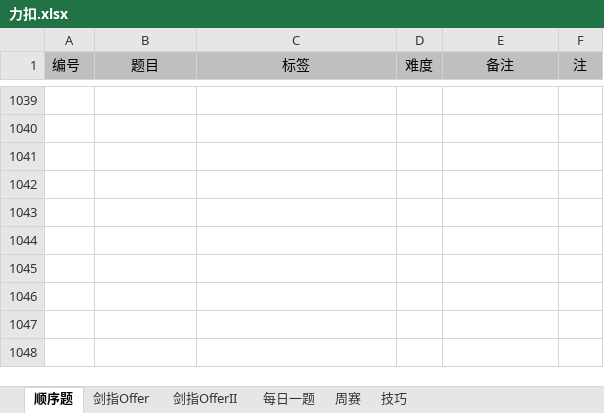
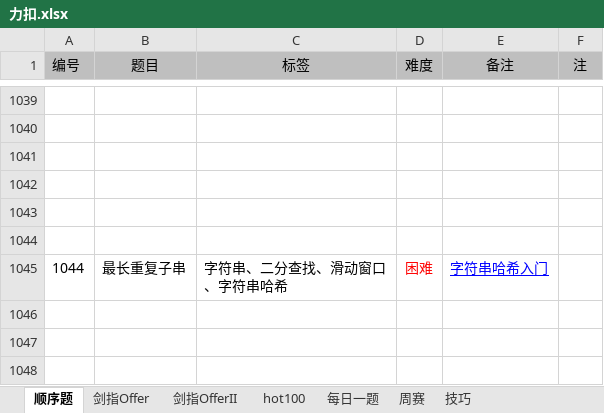
Before and after one commit to viego1999/Leetcode-Pro, an Excel workbook: 力扣.xlsx, sheet 顺序题, drawn as a sheet; only a part is shown, gaps mark what is left out; values as stored, in another font and other column widths than the file's, no borders; ↵ is a line break in a cell; the diff names each change by its address in the sheet, - before the commit and + after, or states it on an @@ line.

```diff
--- a/力扣.xlsx (sheet 顺序题)
+++ b/力扣.xlsx (sheet 顺序题)
+sheet tab: hot100
-row 1045: (empty)
+row 1045: 1044 | 最长重复子串 | 字符串、二分查找、滑动窗口 ↵ 、字符串哈希 | 困难 | 字符串哈希入门
```
Also changed, not shown: sheet 每日一题, sheet 剑指OfferII, 12 other files.
